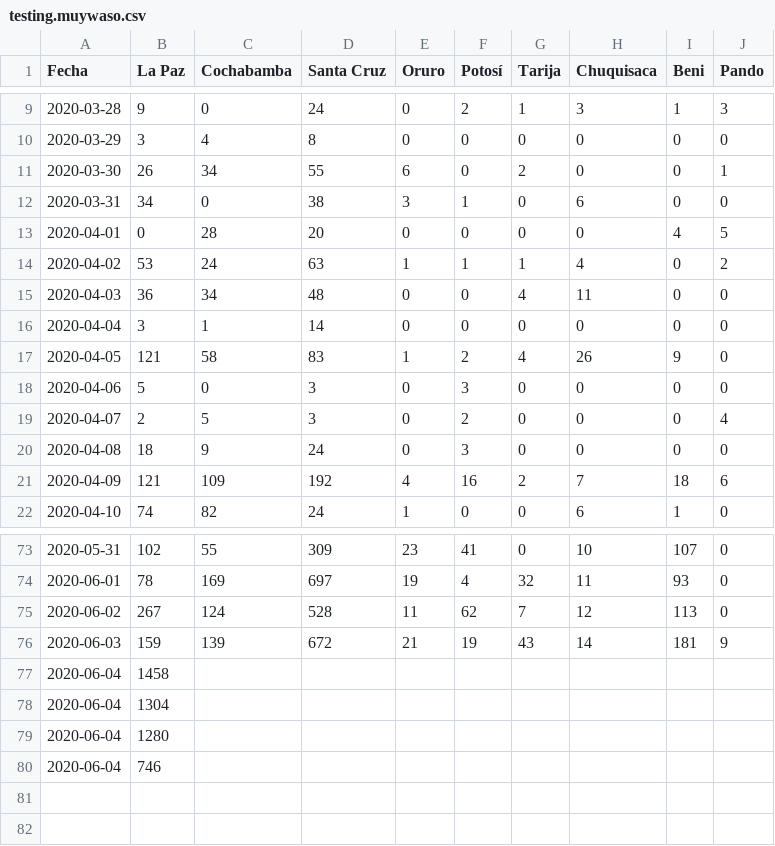
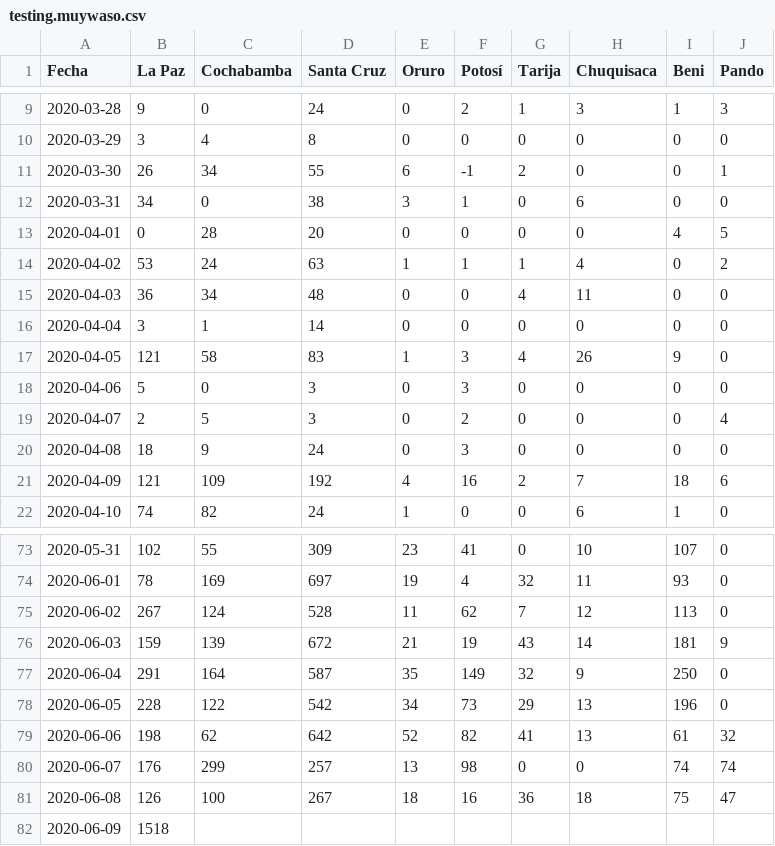
Before and after one commit to pr0nstar/covid19-pruebas, a CSV file: data/testing.muywaso.csv, drawn as a sheet; only a part is shown, gaps mark what is left out.

```diff
--- a/data/testing.muywaso.csv
+++ b/data/testing.muywaso.csv
@@ -10,3 +10,3 @@ Fecha,La Paz,Cochabamba,Santa Cruz,Oruro,Potosí,Tarija,Chuquisaca,Beni,Pando,,
 2020-03-29,3,4,8,0,0,0,0,0,0,,
-2020-03-30,26,34,55,6,0,2,0,0,1,,
+2020-03-30,26,34,55,6,-1,2,0,0,1,,
 2020-03-31,34,0,38,3,1,0,6,0,0,,
@@ -16,3 +16,3 @@ Fecha,La Paz,Cochabamba,Santa Cruz,Oruro,Potosí,Tarija,Chuquisaca,Beni,Pando,,
 2020-04-04,3,1,14,0,0,0,0,0,0,,
-2020-04-05,121,58,83,1,2,4,26,9,0,,
+2020-04-05,121,58,83,1,3,4,26,9,0,,
 2020-04-06,5,0,3,0,3,0,0,0,0,,
@@ -76,5 +76,7 @@ Fecha,La Paz,Cochabamba,Santa Cruz,Oruro,Potosí,Tarija,Chuquisaca,Beni,Pando,,
 2020-06-03,159,139,672,21,19,43,14,181,9,,
-2020-06-04,1458,,,,,,,,,,
-2020-06-04,1304,,,,,,,,,,
-2020-06-04,1280,,,,,,,,,,
-2020-06-04,746,,,,,,,,,,
+2020-06-04,291,164,587,35,149,32,9,250,0,,
+2020-06-05,228,122,542,34,73,29,13,196,0,,
+2020-06-06,198,62,642,52,82,41,13,61,32,,
+2020-06-07,176,299,257,13,98,0,0,74,74,,
+2020-06-08,126,100,267,18,16,36,18,75,47,,
+2020-06-09,1518,,,,,,,,,,
```
Also changed, not shown: 5 other files.
